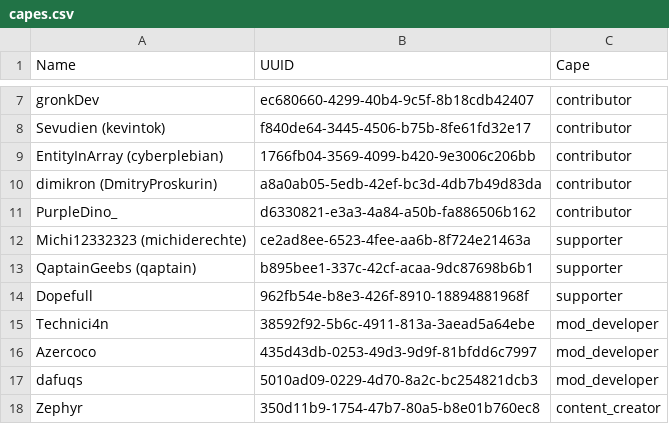
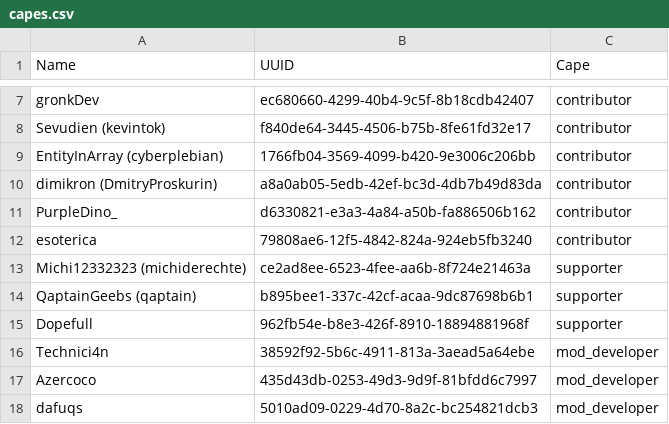
Before and after one commit to TheStaticVoid/StaTech-Industry, a CSV file: capes.csv, drawn as a sheet; only a part is shown, gaps mark what is left out; the shorter side is filled out with more unchanged rows.

Commit message:
add esoterica to contributors

```diff
--- a/capes.csv
+++ b/capes.csv
@@ -11,2 +11,3 @@ dimikron (DmitryProskurin),a8a0ab05-5edb-42ef-bc3d-4db7b49d83da,contributor
 PurpleDino_,d6330821-e3a3-4a84-a50b-fa886506b162,contributor
+esoterica,79808ae6-12f5-4842-824a-924eb5fb3240,contributor
 Michi12332323 (michiderechte),ce2ad8ee-6523-4fee-aa6b-8f724e21463a,supporter
```
